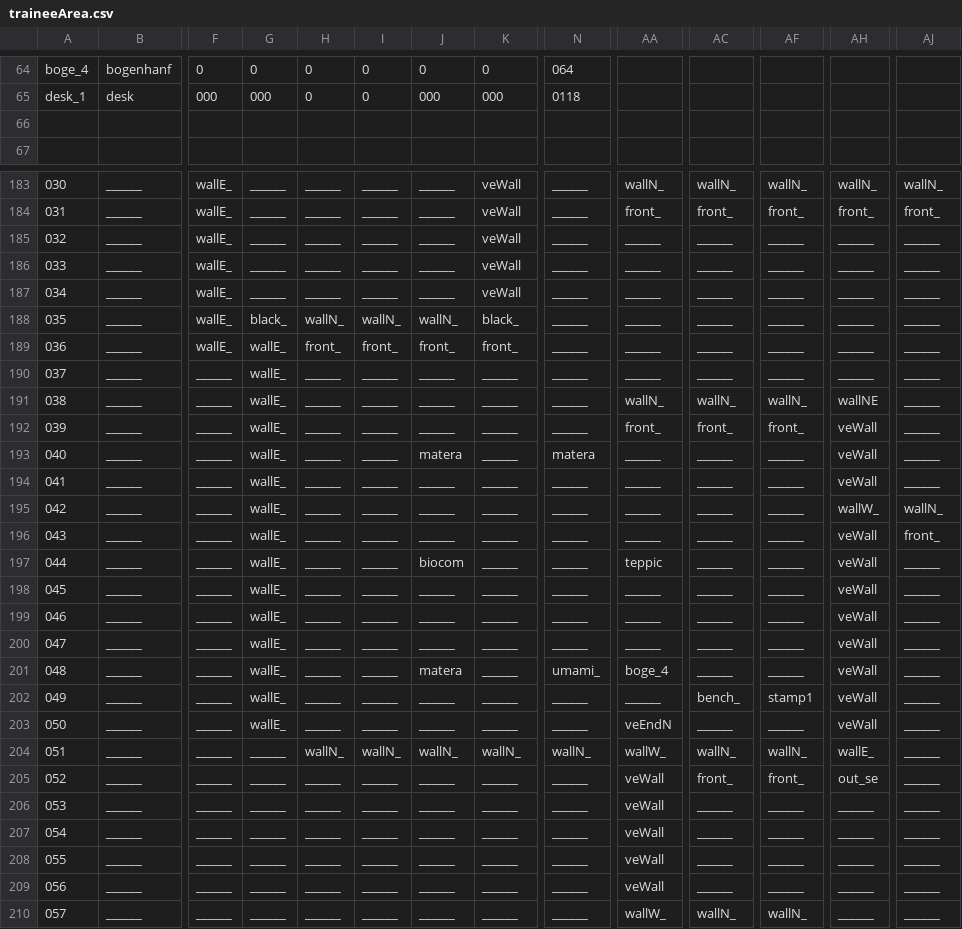
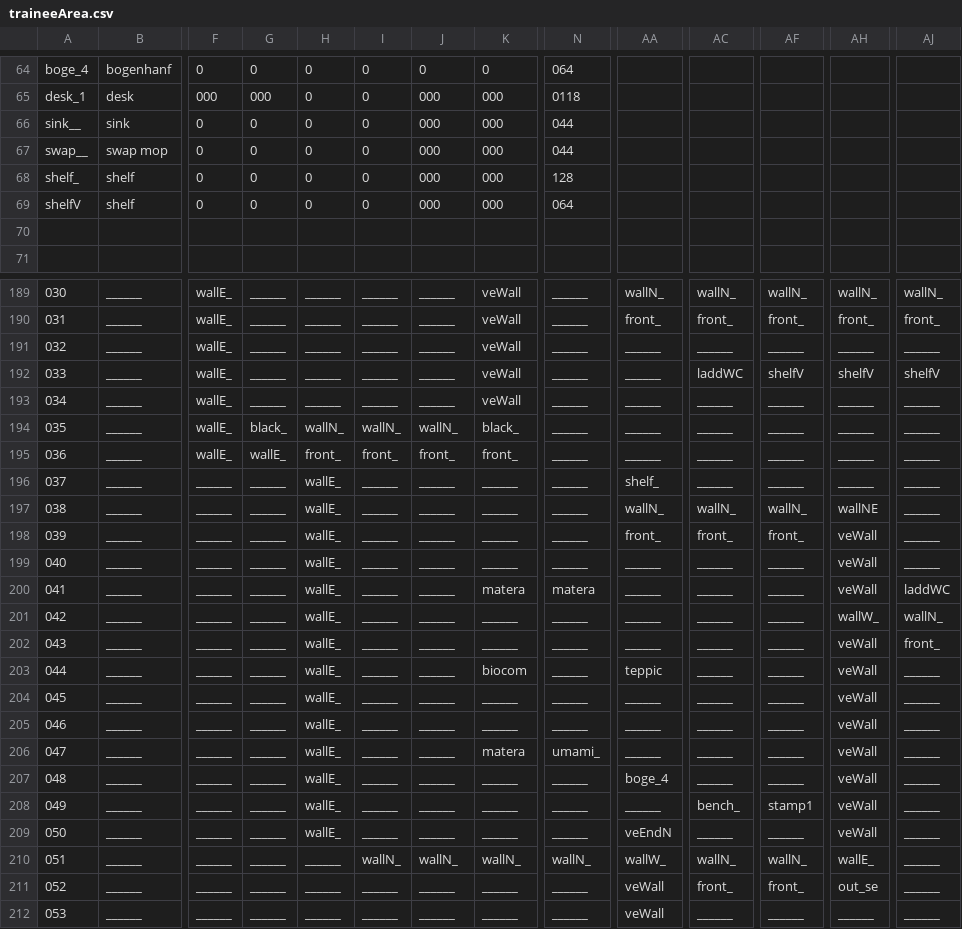
Before and after one commit to WolfgangBischoff/Ceres, a CSV file: src/main/resources/level/capigeni/traineeArea.csv, drawn as a sheet; only a part is shown, gaps mark what is left out; the shorter side is filled out with more unchanged rows; addresses are those after the commit; rows hold the shown columns only; the diff covers the shown part only; the diff names each change by its address in the sheet, - before the commit and + after, or states it on an @@ line.

```diff
--- a/src/main/resources/level/capigeni/traineeArea.csv
+++ b/src/main/resources/level/capigeni/traineeArea.csv
+row 66: sink__ | sink | 0 | 0 | 0 | 0 | 000 | 000 | 044
+row 67: swap__ | swap mop | 0 | 0 | 0 | 0 | 000 | 000 | 044
+row 68: shelf_ | shelf | 0 | 0 | 0 | 0 | 000 | 000 | 128
+row 69: shelfV | shelf | 0 | 0 | 0 | 0 | 000 | 000 | 064
-AC192: ______
+AC192: laddWC
-AF192: ______
+AF192: shelfV
-AH192: ______
+AH192: shelfV
-AJ192: ______
+AJ192: shelfV
-G196:G209: wallE_
+G196:G209: ______
-H196:H209: ______
+H196:H209: wallE_
-AA196: ______
+AA196: shelf_
-J199: matera
+J199: ______
-N199: matera
+N199: ______
-K200: ______
+K200: matera
-N200: ______
+N200: matera
-AJ200: ______
+AJ200: laddWC
-J203: biocom
+J203: ______
-K203: ______
+K203: biocom
-K206: ______
+K206: matera
-N206: ______
+N206: umami_
-J207: matera
+J207: ______
-N207: umami_
+N207: ______
-H210: wallN_
+H210: ______
```
Also changed, not shown: 2 added rows and 8 edited cells elsewhere in this file, src/main/resources/actorData/transporter/rescue_pod/rescue_pod.csv, src/main/resources/level/transporter/afterAirQuest.csv, 16 other files.
